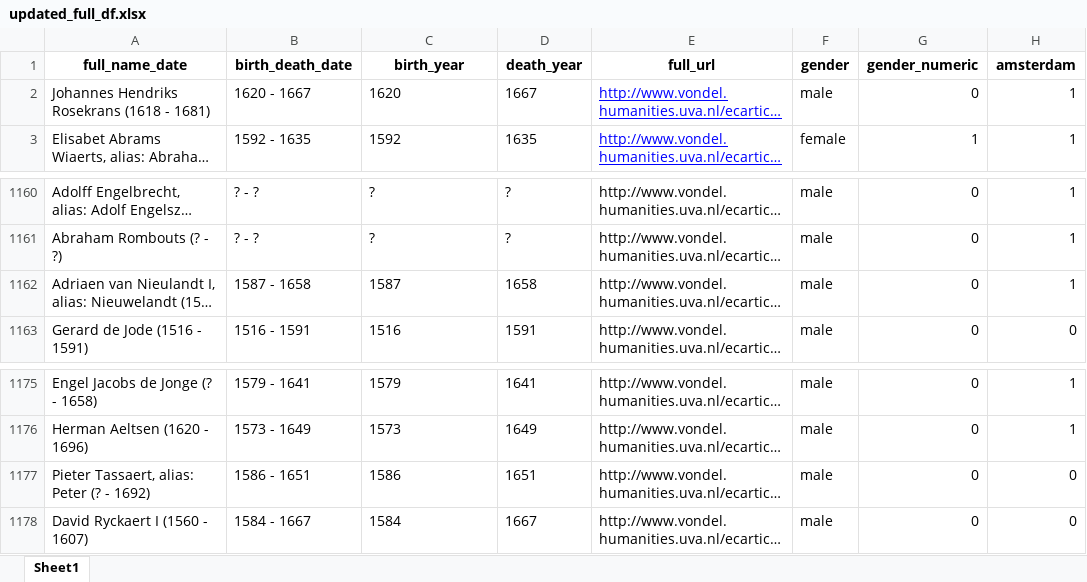
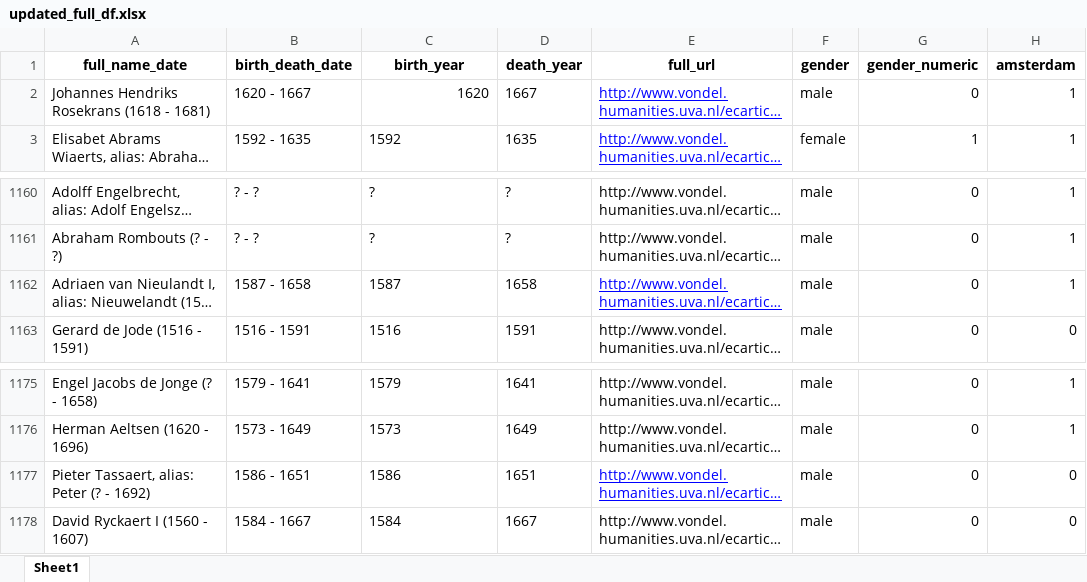
Before and after one commit to gracegao72/BassConnections, an Excel workbook: full_data/updated_full_df.xlsx, sheet Sheet1, drawn as a sheet; only a part is shown, gaps mark what is left out; long unchanged cells end in …; values as stored, in another font and other column widths than the file's, no borders; the diff names each change by its address in the sheet, - before the commit and + after, or states it on an @@ line.

```diff
--- a/full_data/updated_full_df.xlsx (sheet Sheet1)
+++ b/full_data/updated_full_df.xlsx (sheet Sheet1)
-C2 alignment: left
+C2 alignment: right
@@ E1162 underline: off → on, text colour: black → #0000FF @@
@@ E1177 underline: off → on, text colour: black → #0000FF @@
```
Also changed, not shown: full_data/temp.xlsx, 6 other files.
